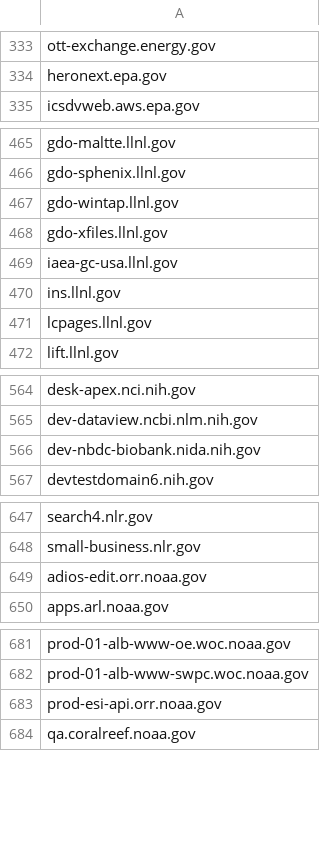
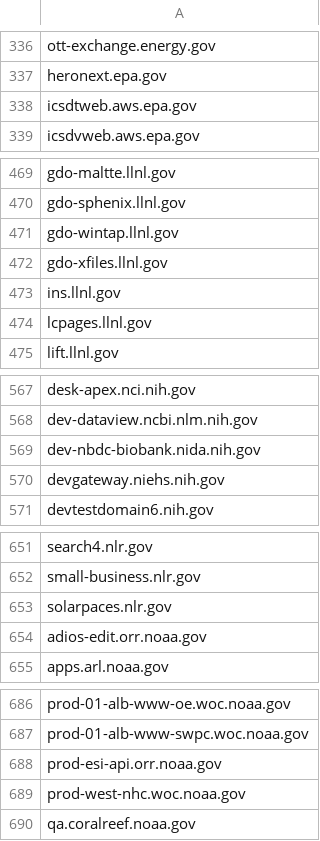
Before and after one commit to arpitjain099/site-scanning-analysis, a CSV file: reports/missing-target-url-in-snapshot.csv, drawn as a sheet; only a part is shown, gaps mark what is left out; the diff covers the shown part only.

```diff
--- a/reports/missing-target-url-in-snapshot.csv
+++ b/reports/missing-target-url-in-snapshot.csv
@@ -334,2 +337,3 @@ ott-exchange.energy.gov
 heronext.epa.gov
+icsdtweb.aws.epa.gov
 icsdvweb.aws.epa.gov
@@ -468,3 +472,2 @@ gdo-wintap.llnl.gov
 gdo-xfiles.llnl.gov
-iaea-gc-usa.llnl.gov
 ins.llnl.gov
@@ -566,2 +569,3 @@ dev-dataview.ncbi.nlm.nih.gov
 dev-nbdc-biobank.nida.nih.gov
+devgateway.niehs.nih.gov
 devtestdomain6.nih.gov
@@ -648,2 +652,3 @@ search4.nlr.gov
 small-business.nlr.gov
+solarpaces.nlr.gov
 adios-edit.orr.noaa.gov
@@ -683,2 +688,3 @@ prod-01-alb-www-swpc.woc.noaa.gov
 prod-esi-api.orr.noaa.gov
+prod-west-nhc.woc.noaa.gov
 qa.coralreef.noaa.gov
```
Also changed, not shown: 11 added rows elsewhere in this file.
